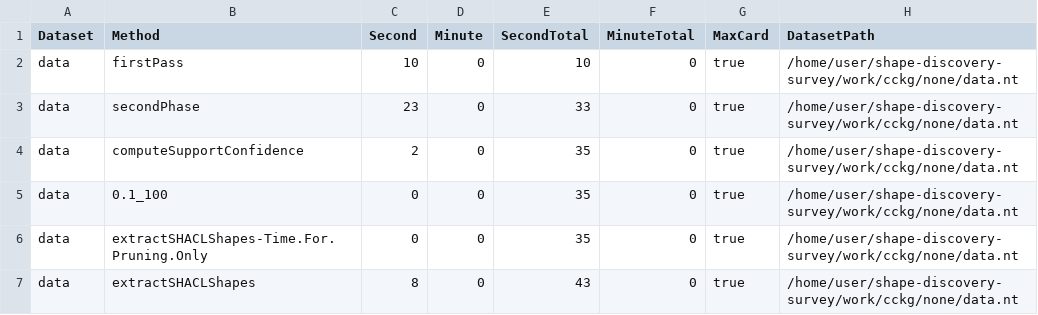
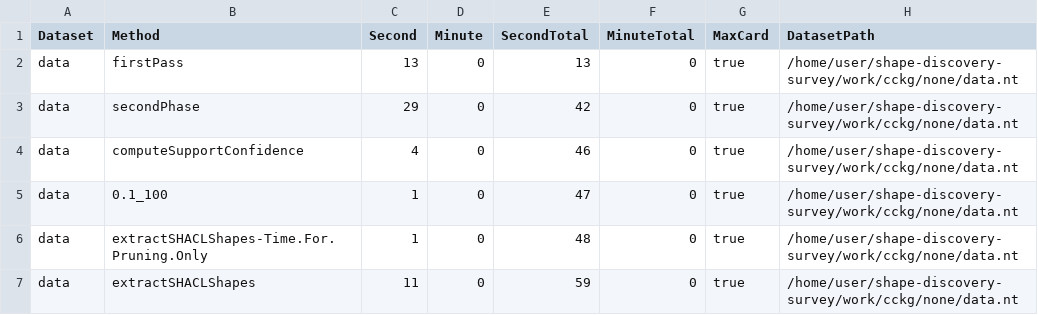
Before and after one commit to miguel76/shape-discovery-survey, a CSV file: results/cckg/none/qse/qse-output/data_RUNTIME_LOGS.csv, drawn as a sheet.

```diff
--- a/results/cckg/none/qse/qse-output/data_RUNTIME_LOGS.csv
+++ b/results/cckg/none/qse/qse-output/data_RUNTIME_LOGS.csv
@@ -1,7 +1,7 @@
 Dataset,Method,Second,Minute,SecondTotal,MinuteTotal,MaxCard,DatasetPath
-data,firstPass,10,0,10,0,true,/home/user/shape-discovery-survey/work/cckg/none/data.nt
-data,secondPhase,23,0,33,0,true,/home/user/shape-discovery-survey/work/cckg/none/data.nt
-data,computeSupportConfidence,2,0,35,0,true,/home/user/shape-discovery-survey/work/cckg/none/data.nt
-data,0.1_100,0,0,35,0,true,/home/user/shape-discovery-survey/work/cckg/none/data.nt
-data,extractSHACLShapes-Time.For.Pruning.Only,0,0,35,0,true,/home/user/shape-discovery-survey/work/cckg/none/data.nt
-data,extractSHACLShapes,8,0,43,0,true,/home/user/shape-discovery-survey/work/cckg/none/data.nt
+data,firstPass,13,0,13,0,true,/home/user/shape-discovery-survey/work/cckg/none/data.nt
+data,secondPhase,29,0,42,0,true,/home/user/shape-discovery-survey/work/cckg/none/data.nt
+data,computeSupportConfidence,4,0,46,0,true,/home/user/shape-discovery-survey/work/cckg/none/data.nt
+data,0.1_100,1,0,47,0,true,/home/user/shape-discovery-survey/work/cckg/none/data.nt
+data,extractSHACLShapes-Time.For.Pruning.Only,1,0,48,0,true,/home/user/shape-discovery-survey/work/cckg/none/data.nt
+data,extractSHACLShapes,11,0,59,0,true,/home/user/shape-discovery-survey/work/cckg/none/data.nt
```
Also changed, not shown: 40 other files.
